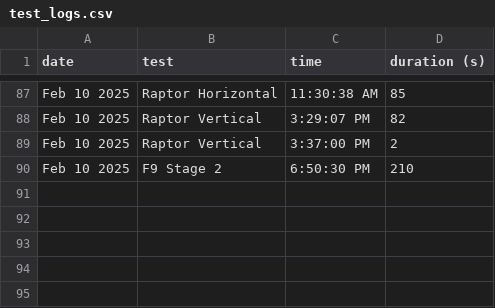
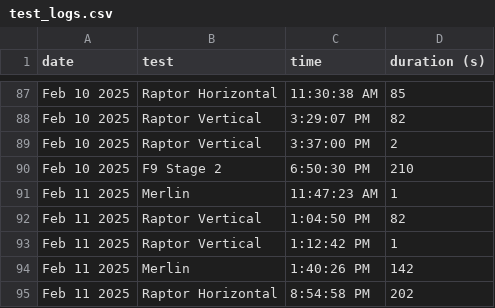
Before and after one commit to CameronField/SpaceX_Eng_Test_Log, a CSV file: test_logs.csv, drawn as a sheet; only a part is shown, gaps mark what is left out.

Commit message:
Update test log

```diff
--- a/test_logs.csv
+++ b/test_logs.csv
@@ -90 +90,6 @@ Feb 10 2025,Raptor Vertical,3:37:00 PM,2
 Feb 10 2025,F9 Stage 2,6:50:30 PM,210
+Feb 11 2025,Merlin,11:47:23 AM,1
+Feb 11 2025,Raptor Vertical,1:04:50 PM,82
+Feb 11 2025,Raptor Vertical,1:12:42 PM,1
+Feb 11 2025,Merlin,1:40:26 PM,142
+Feb 11 2025,Raptor Horizontal,8:54:58 PM,202
```
